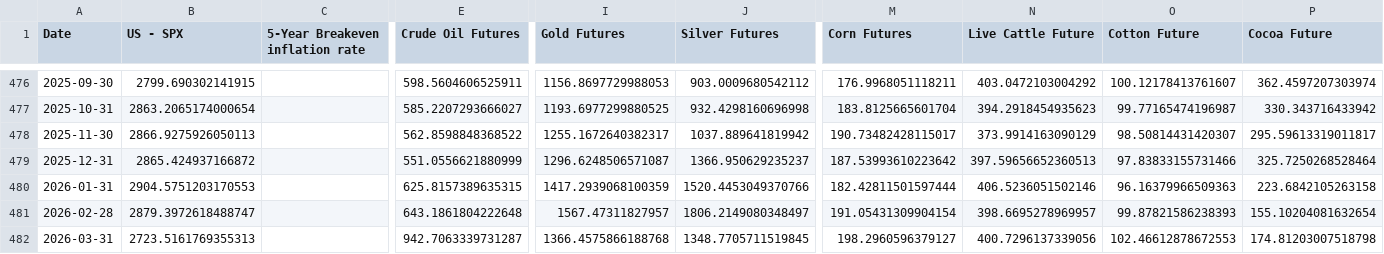
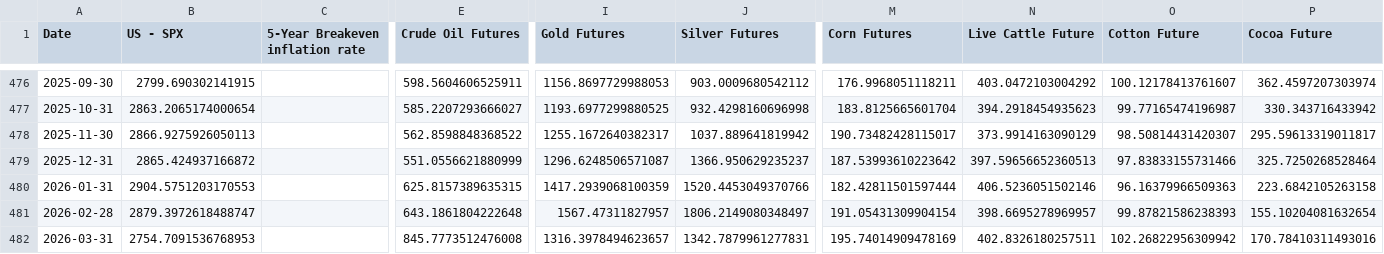
Before and after one commit to WilsonLok1226/datawrapper-csv, a CSV file: Inflation 40 years.csv, drawn as a sheet; only a part is shown, gaps mark what is left out; the diff names each change by its address in the sheet, - before the commit and + after, or states it on an @@ line.

Commit message:
Auto-update CSV with latest sales data

```diff
--- a/Inflation 40 years.csv
+++ b/Inflation 40 years.csv
-B482 (US - SPX): 2723.5161769355313
+B482 (US - SPX): 2754.7091536768953
-E482 (Crude Oil Futures): 942.7063339731287
+E482 (Crude Oil Futures): 845.7773512476008
-I482 (Gold Futures): 1366.4575866188768
+I482 (Gold Futures): 1316.3978494623657
-J482 (Silver Futures): 1348.7705711519845
+J482 (Silver Futures): 1342.7879961277831
-M482 (Corn Futures): 198.2960596379127
+M482 (Corn Futures): 195.74014909478169
-N482 (Live Cattle Future): 400.7296137339056
+N482 (Live Cattle Future): 402.8326180257511
-O482 (Cotton Future): 102.46612878672553
+O482 (Cotton Future): 102.26822956309942
-P482 (Cocoa Future): 174.81203007518798
+P482 (Cocoa Future): 170.78410311493016
```
